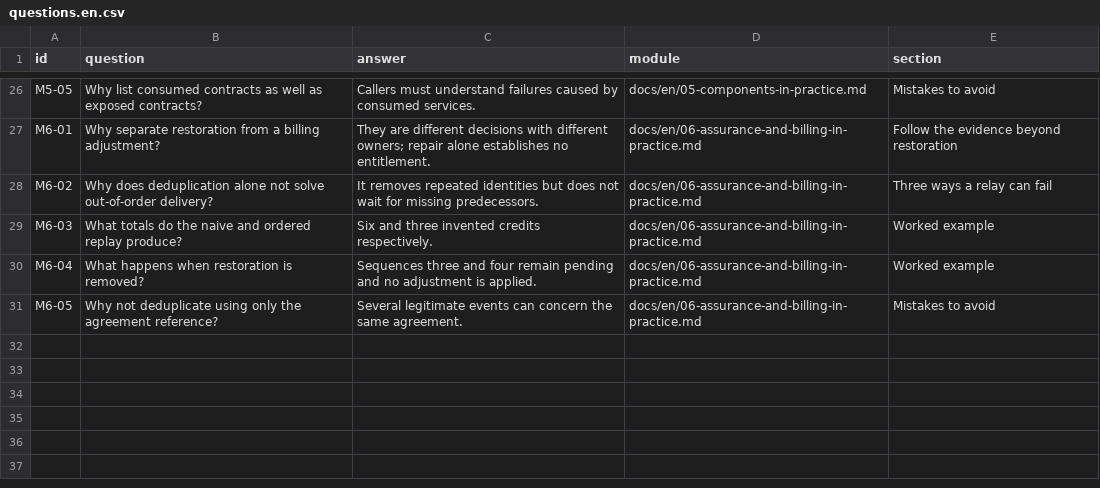
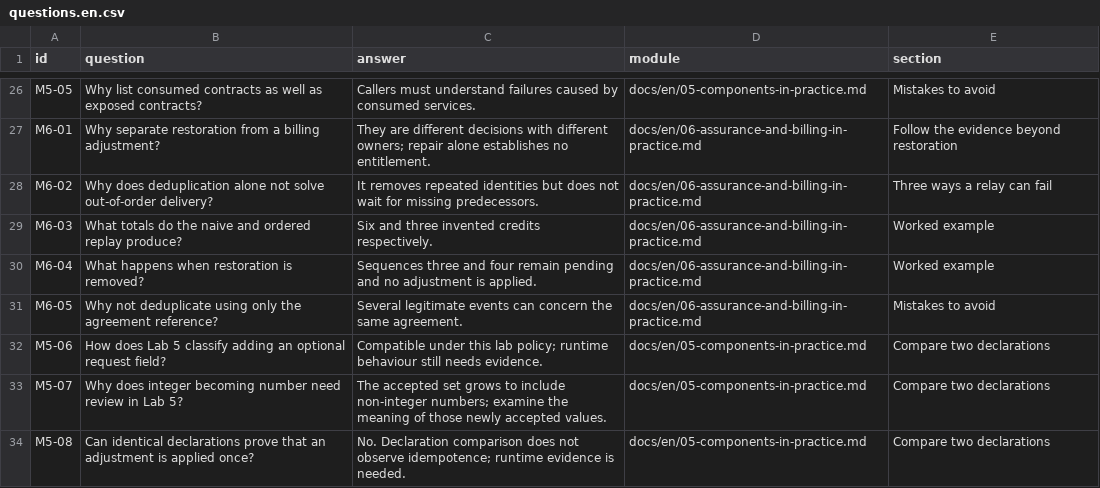
Before and after one commit to jihedbfr-art/oda-learning-lab, a CSV file: labs/07-self-test/questions.en.csv, drawn as a sheet; only a part is shown, gaps mark what is left out.

```diff
--- a/labs/07-self-test/questions.en.csv
+++ b/labs/07-self-test/questions.en.csv
@@ -31 +31,4 @@ M6-04,What happens when restoration is removed?,Sequences three and four remain
 M6-05,Why not deduplicate using only the agreement reference?,Several legitimate events can concern the same agreement.,docs/en/06-assurance-and-billing-in-practice.md,Mistakes to avoid
+M5-06,How does Lab 5 classify adding an optional request field?,Compatible under this lab policy; runtime behaviour still needs evidence.,docs/en/05-components-in-practice.md,Compare two declarations
+M5-07,Why does integer becoming number need review in Lab 5?,The accepted set grows to include non-integer numbers; examine the meaning of those newly accepted values.,docs/en/05-components-in-practice.md,Compare two declarations
+M5-08,Can identical declarations prove that an adjustment is applied once?,No. Declaration comparison does not observe idempotence; runtime evidence is needed.,docs/en/05-components-in-practice.md,Compare two declarations
```
Also changed, not shown: labs/07-self-test/questions.fr.csv, 14 other files.
